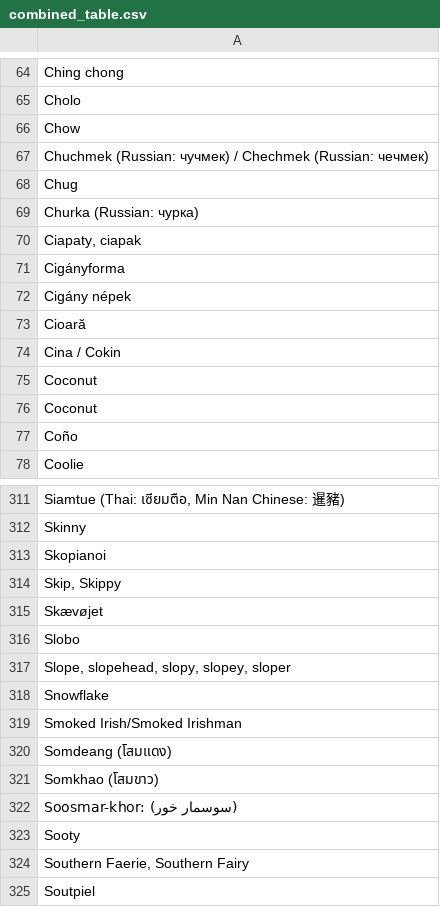
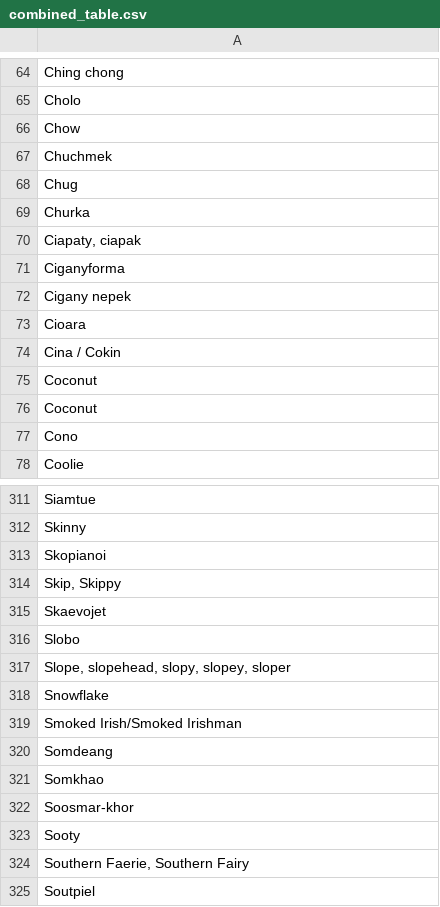
Before and after one commit to Conrad0115/HateObliterator9000, a CSV file: combined_table.csv, drawn as a sheet; only a part is shown, gaps mark what is left out; the diff covers the shown part only; the diff names each change by its address in the sheet, - before the commit and + after, or states it on an @@ line.

```diff
--- a/combined_table.csv
+++ b/combined_table.csv
-A67: Chuchmek (Russian: чучмек) / Chechmek (Russian: чечмек)
+A67: Chuchmek
-A69: Churka (Russian: чурка)
+A69: Churka
-A71: Cigányforma
+A71: Ciganyforma
-A72: Cigány népek
+A72: Cigany nepek
-A73: Cioară
+A73: Cioara
-A77: Coño
+A77: Cono
-A311: Siamtue (Thai: เซียมตือ, Min Nan Chinese: 暹豬)
+A311: Siamtue
-A315: Skævøjet
+A315: Skaevojet
-A320: Somdeang (โสมแดง)
+A320: Somdeang
-A321: Somkhao (โสมขาว)
+A321: Somkhao
-A322: Soosmar-khor: (سوسمار خور)
+A322: Soosmar-khor
```
Also changed, not shown: 55 edited cells elsewhere in this file, 2 other files.
